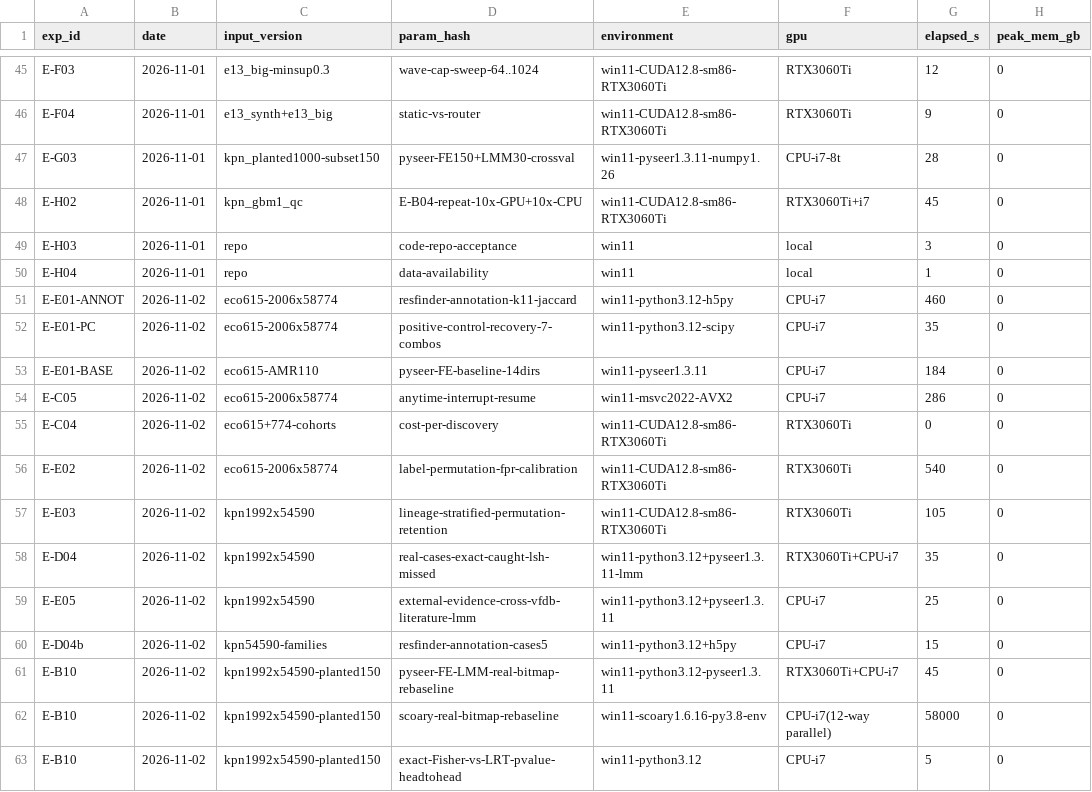
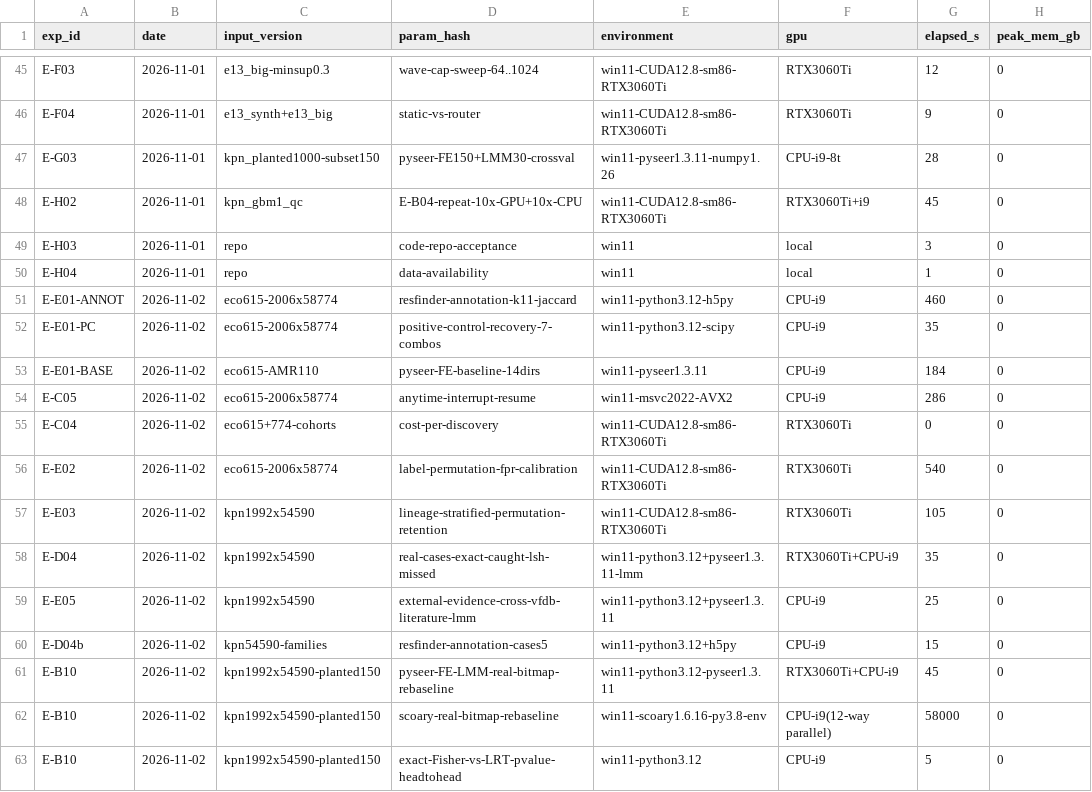
Before and after one commit to hap04210384/20261106-PISCES, a CSV file: results/run_log.csv, drawn as a sheet; only a part is shown, gaps mark what is left out; the diff names each change by its address in the sheet, - before the commit and + after, or states it on an @@ line.

Commit message:
Correct host CPU label in run log: i7 -> i9 (12th Gen Core i9-12900, the actual reference host; matches Fig. 1c icon)

```diff
--- a/results/run_log.csv
+++ b/results/run_log.csv
-F47 (gpu): CPU-i7-8t
+F47 (gpu): CPU-i9-8t
-F48 (gpu): RTX3060Ti+i7
+F48 (gpu): RTX3060Ti+i9
-F51:F54 (gpu): CPU-i7
+F51:F54 (gpu): CPU-i9
-F58 (gpu): RTX3060Ti+CPU-i7
+F58 (gpu): RTX3060Ti+CPU-i9
-F59:F60 (gpu): CPU-i7
+F59:F60 (gpu): CPU-i9
-F61 (gpu): RTX3060Ti+CPU-i7
+F61 (gpu): RTX3060Ti+CPU-i9
-F62 (gpu): CPU-i7(12-way parallel)
+F62 (gpu): CPU-i9(12-way parallel)
-F63 (gpu): CPU-i7
+F63 (gpu): CPU-i9
```
